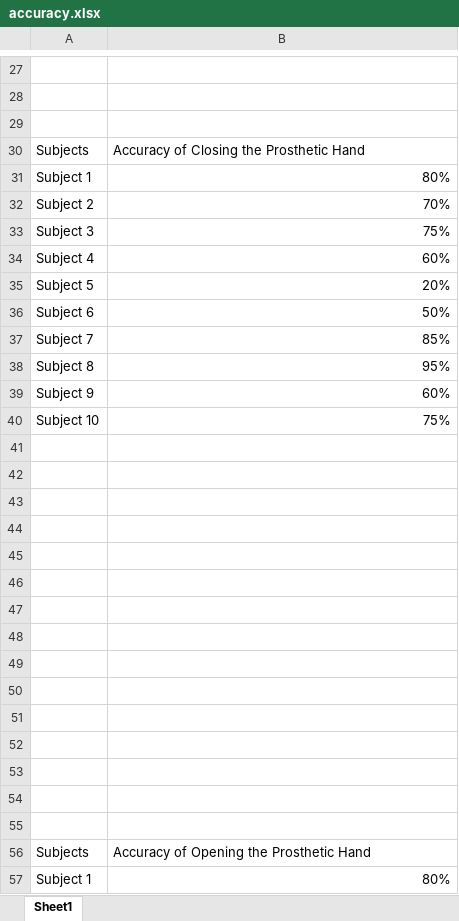
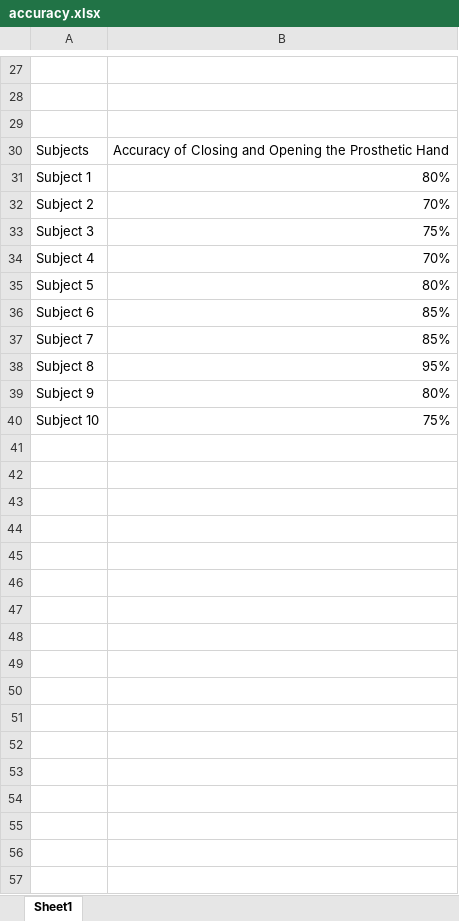
Before and after one commit to rajdeepsaha2003/Prosthetic_Hand, an Excel workbook: accuracy.xlsx, sheet Sheet1, drawn as a sheet; only a part is shown, gaps mark what is left out; the shorter side is filled out with more unchanged rows; values as stored, in another font and other column widths than the file's, no borders; charts and pictures not drawn; removed rows and columns are numbered as before the commit, all else as after; the diff covers the shown part only; the diff names each change by its address in the sheet, - before the commit and + after, or states it on an @@ line.

```diff
--- a/accuracy.xlsx (sheet Sheet1)
+++ b/accuracy.xlsx (sheet Sheet1)
-B30: Accuracy of Closing the Prosthetic Hand
+B30: Accuracy of Closing and Opening the Prosthetic Hand
-B34: 60%
+B34: 70%
-B35: 20%
+B35: 80%
-B36: 50%
+B36: 85%
-row 39: Subject 9 | 60%
-row 40: Subject 10 | 75%
-row 41: (empty)
-row 42: (empty)
-row 43: (empty)
-row 44: (empty)
-row 45: (empty)
-row 46: (empty)
-row 47: (empty)
-row 48: (empty)
-row 49: (empty)
-row 50: (empty)
-row 51: (empty)
-row 52: (empty)
-row 53: (empty)
-row 54: (empty)
-row 55: (empty)
-row 56: Subjects | Accuracy of Opening the Prosthetic Hand
-A39: Subject 1
+A39: Subject 9
```
Also changed, not shown: 8 removed rows and 5 edited cells elsewhere in this sheet, charts or pictures, 7 other files.
